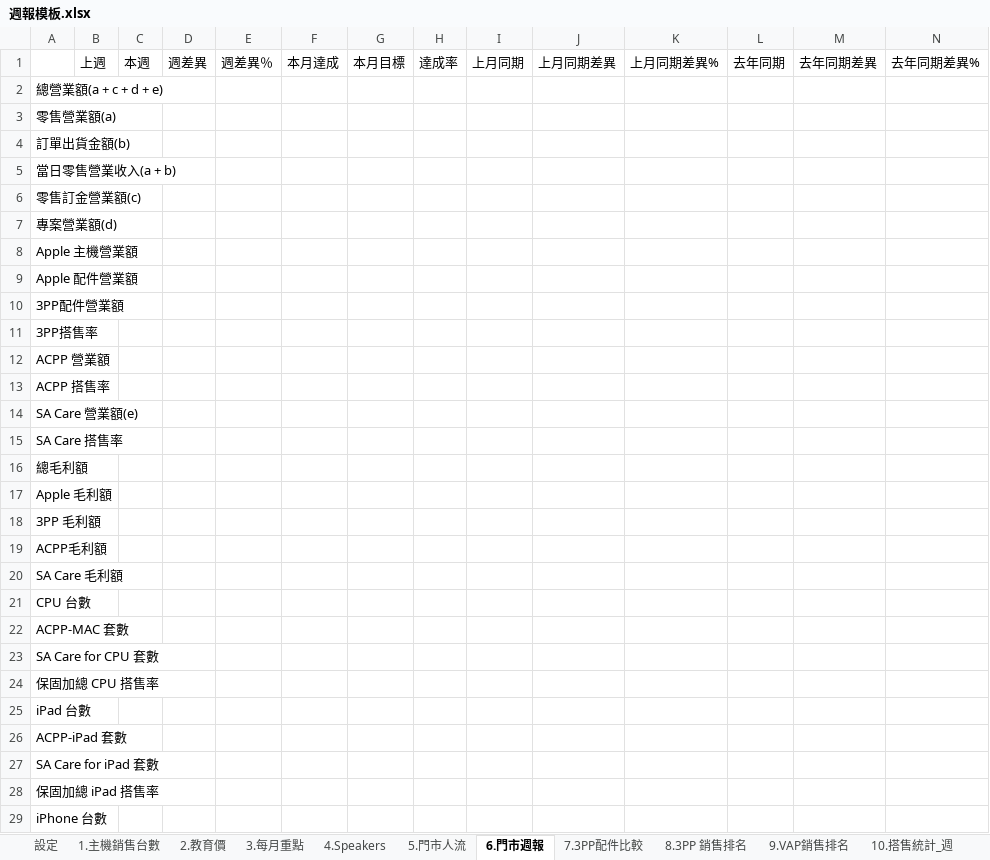
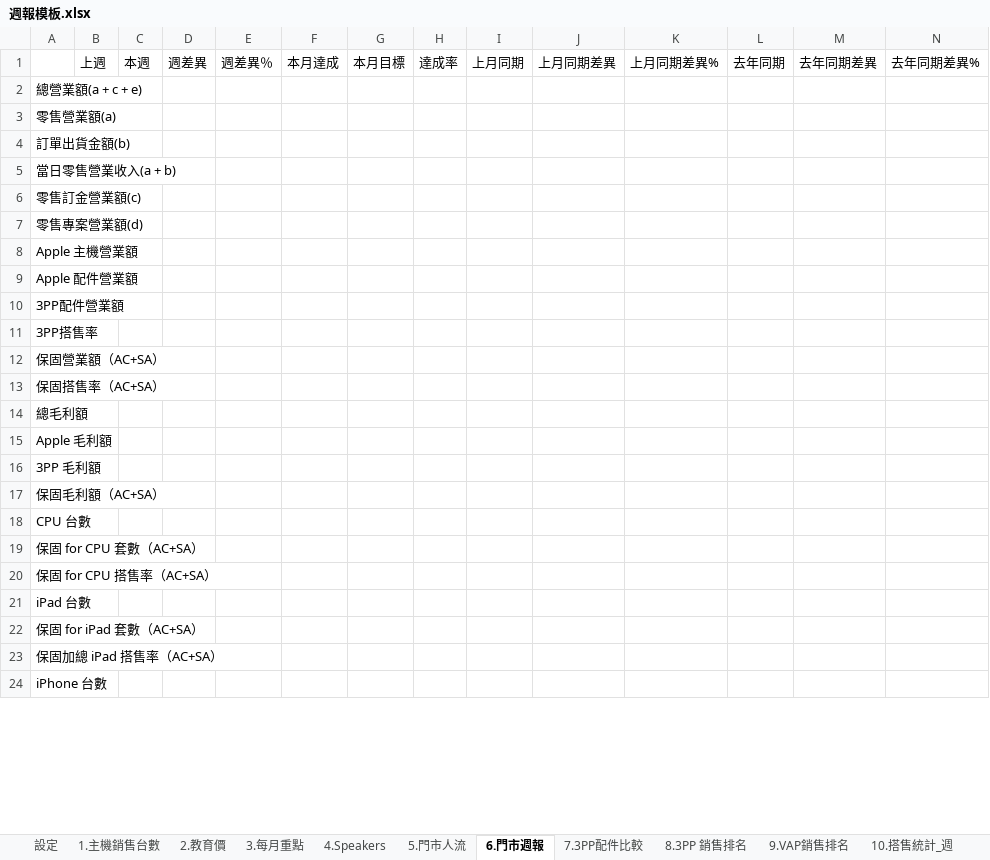
Before and after one commit to samwang38/store-report, an Excel workbook: 週報模板.xlsx, sheet 6.門市週報, drawn as a sheet; only a part is shown; values as stored, in another font and other column widths than the file's, no cell formats; removed rows and columns are numbered as before the commit, all else as after; the diff covers the shown part only; the diff names each change by its address in the sheet, - before the commit and + after, or states it on an @@ line.

```diff
--- a/週報模板.xlsx (sheet 6.門市週報)
+++ b/週報模板.xlsx (sheet 6.門市週報)
-A2: 總營業額(a + c + d + e)
+A2: 總營業額(a + c + e)
-A7: 專案營業額(d)
+A7: 零售專案營業額(d)
-A12: ACPP 營業額
+A12: 保固營業額（AC+SA）
-A13: ACPP 搭售率
+A13: 保固搭售率（AC+SA）
-row 14: SA Care 營業額(e)
-row 15: SA Care 搭售率
-A17: ACPP毛利額
+A17: 保固毛利額（AC+SA）
-row 20: SA Care 毛利額
-A19: ACPP-MAC 套數
+A19: 保固 for CPU 套數（AC+SA）
-A20: SA Care for CPU 套數
+A20: 保固 for CPU 搭售率（AC+SA）
-row 24: 保固加總 CPU 搭售率
-A22: ACPP-iPad 套數
+A22: 保固 for iPad 套數（AC+SA）
-A23: SA Care for iPad 套數
+A23: 保固加總 iPad 搭售率（AC+SA）
-row 28: 保固加總 iPad 搭售率
```
Also changed, not shown: 1 added row, 3 removed rows and 6 edited cells elsewhere in this sheet, sheet 16.月報YOY, cell formats, 3 other files.
